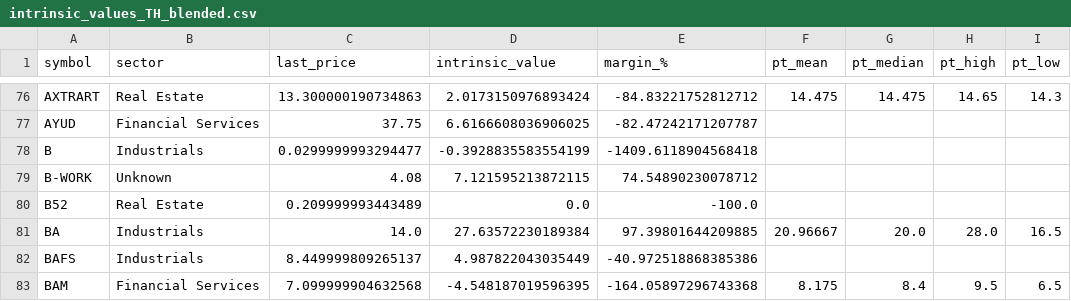
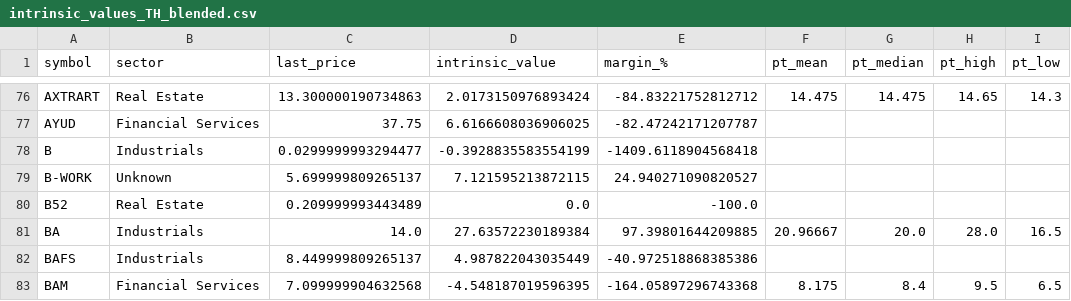
Before and after one commit to babeltechdev/thai-stock-data, a CSV file: intrinsic_values_TH_blended.csv, drawn as a sheet; only a part is shown, gaps mark what is left out; the diff covers the shown part only; the diff names each change by its address in the sheet, - before the commit and + after, or states it on an @@ line.

```diff
--- a/intrinsic_values_TH_blended.csv
+++ b/intrinsic_values_TH_blended.csv
-C79 (last_price): 4.08
+C79 (last_price): 5.699999809265137
-E79 (margin_%): 74.54890230078712
+E79 (margin_%): 24.940271090820527
```
Also changed, not shown: 109 edited cells elsewhere in this file, intrinsic_multi_eps_dcf_US.csv, intrinsic_multi_fcf_dcf_TH.csv, 20 other files.
